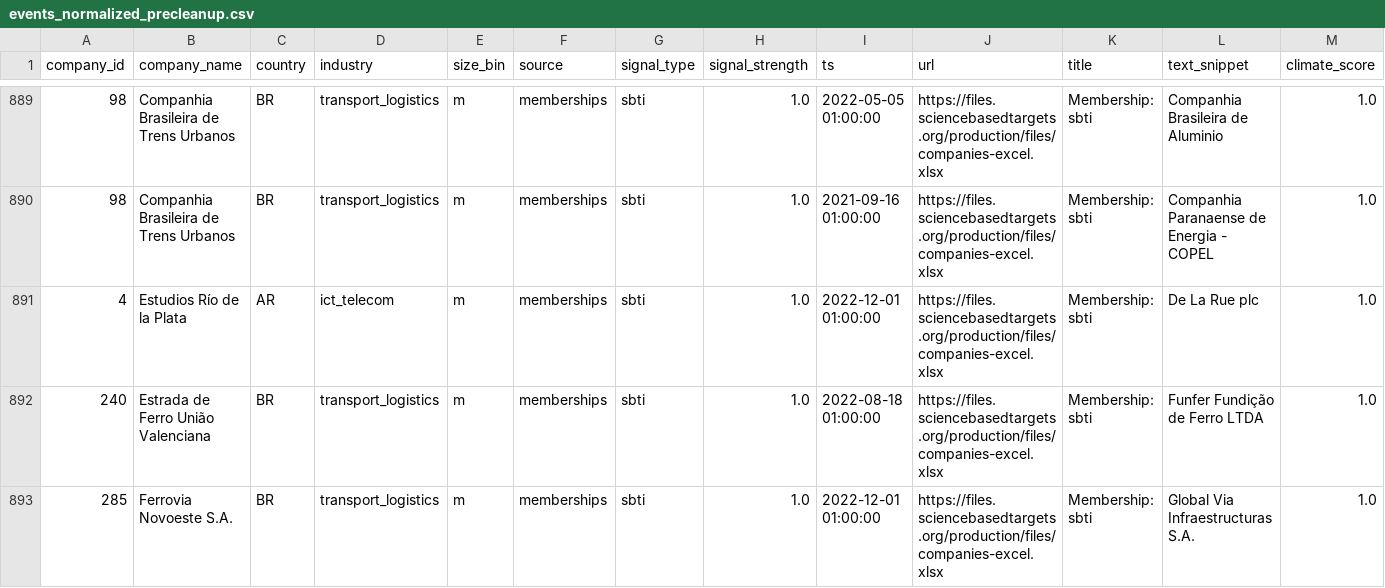
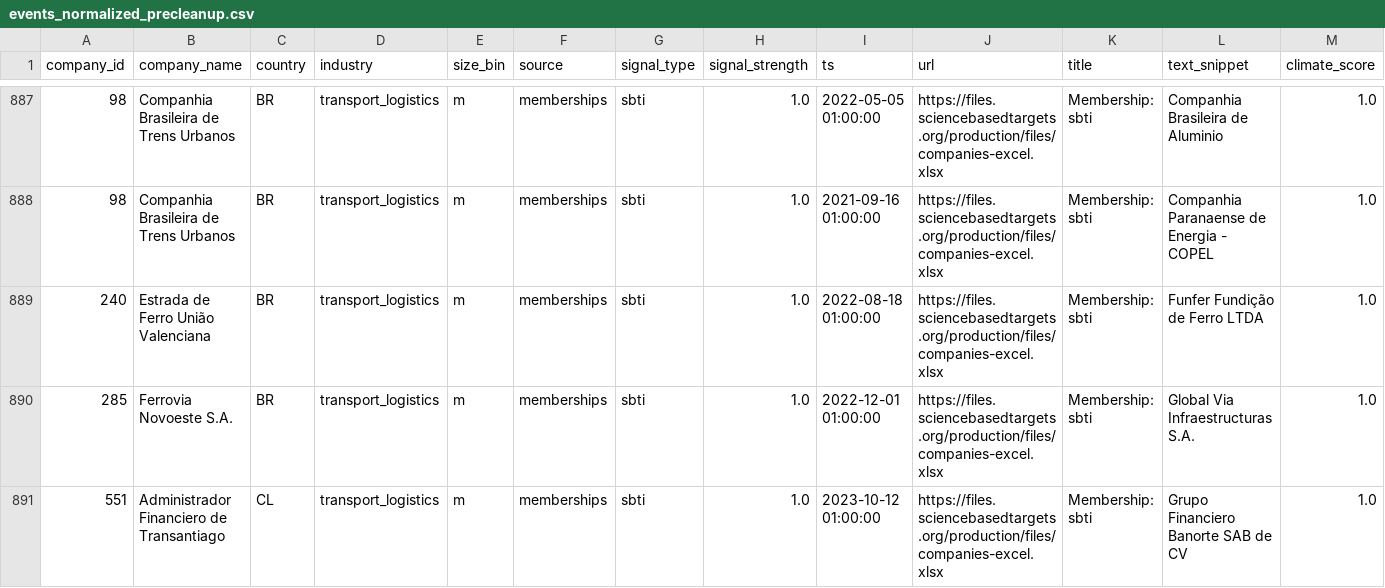
Before and after one commit to manuelemergenteanalytics/climate_tech_report_2025, a CSV file: data/processed/events_normalized_precleanup.csv, drawn as a sheet; only a part is shown, gaps mark what is left out; the shorter side is filled out with more unchanged rows; rows hold the shown columns only; the diff covers the shown part only; the diff names each change by its address in the sheet, - before the commit and + after, or states it on an @@ line.

```diff
--- a/data/processed/events_normalized_precleanup.csv
+++ b/data/processed/events_normalized_precleanup.csv
-row 891: 4 | Estudios Río de la Plata | AR | ict_telecom | m | memberships | sbti | 1.0 | 2022-12-01 01:00:00 | https://files.sciencebasedtargets.org/production/files/companies-excel.xlsx | Membership: sbti | De La Rue plc | 1.0
```
Also changed, not shown: 10 removed rows elsewhere in this file, data/processed/events_normalized_postqid.csv, 11 other files.
